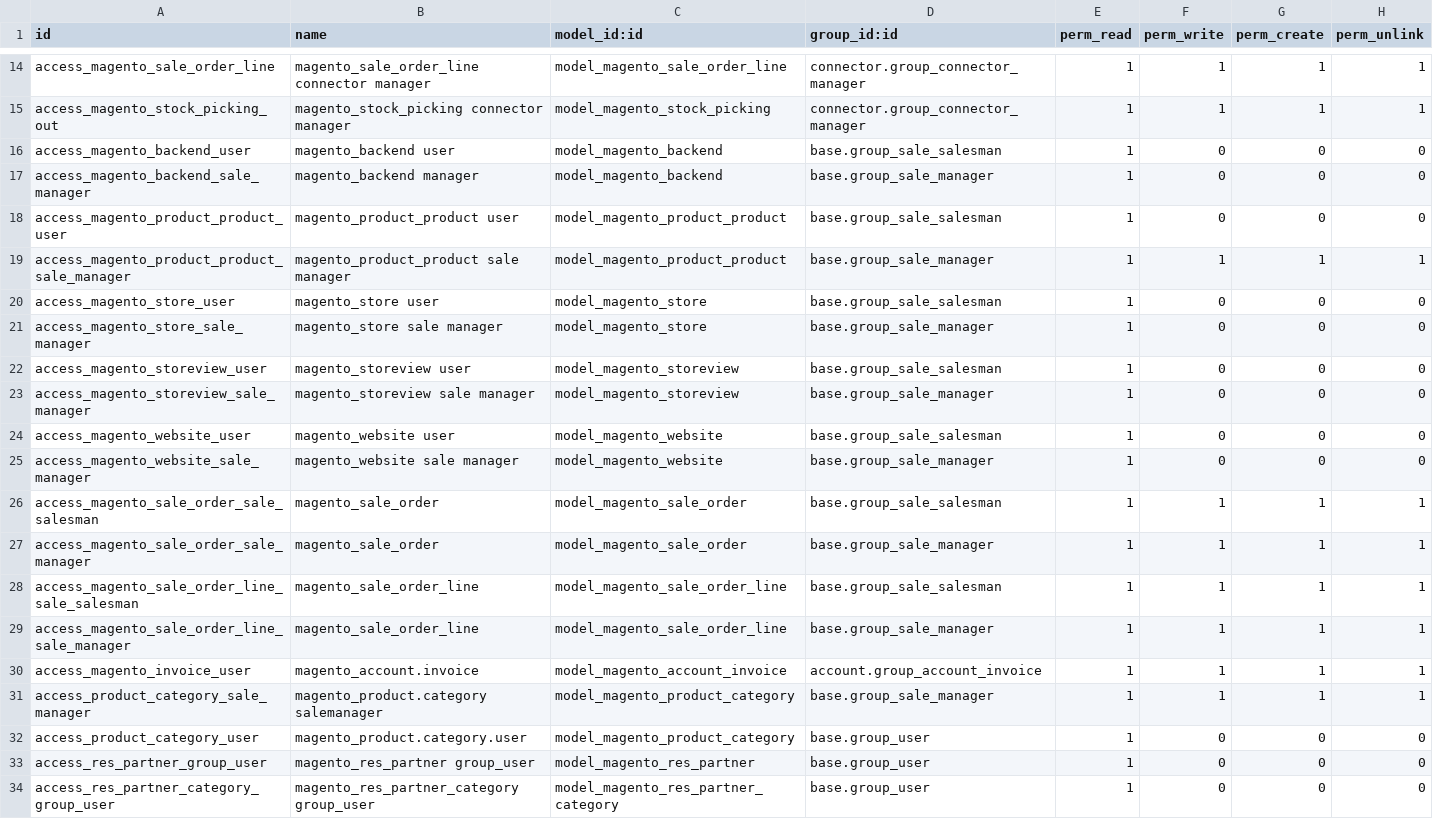
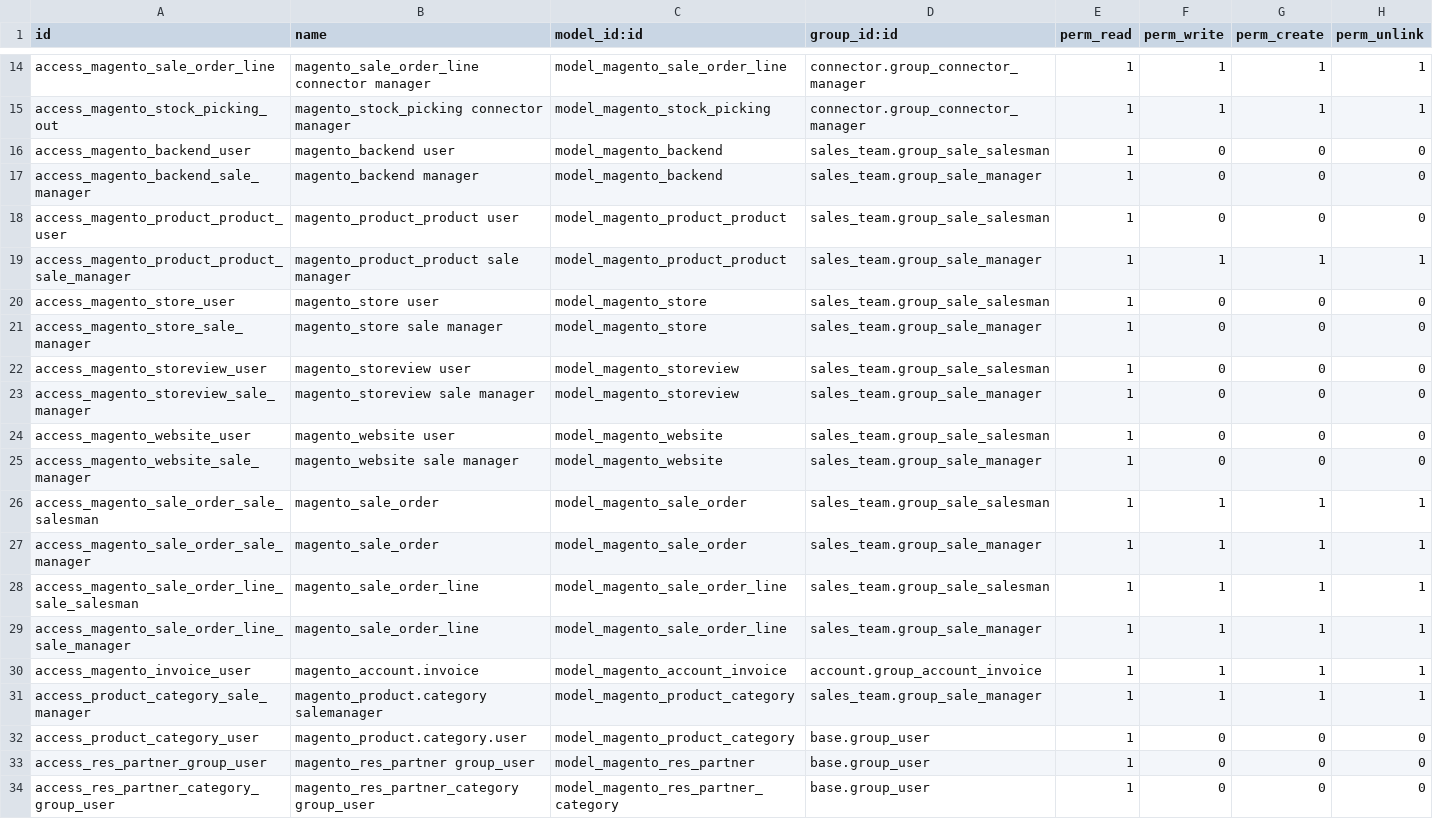
Before and after one commit to OCA/connector-magento, a CSV file: magentoerpconnect/security/ir.model.access.csv, drawn as a sheet; only a part is shown, gaps mark what is left out.

Commit message:
Restore security

```diff
--- a/magentoerpconnect/security/ir.model.access.csv
+++ b/magentoerpconnect/security/ir.model.access.csv
@@ -15,18 +15,18 @@
 "access_magento_stock_picking_out","magento_stock_picking connector manager","model_magento_stock_picking","connector.group_connector_manager",1,1,1,1
-"access_magento_backend_user","magento_backend user","model_magento_backend","base.group_sale_salesman",1,0,0,0
-"access_magento_backend_sale_manager","magento_backend manager","model_magento_backend","base.group_sale_manager",1,0,0,0
-"access_magento_product_product_user","magento_product_product user","model_magento_product_product","base.group_sale_salesman",1,0,0,0
-"access_magento_product_product_sale_manager","magento_product_product sale manager","model_magento_product_product","base.group_sale_manager",1,1,1,1
-"access_magento_store_user","magento_store user","model_magento_store","base.group_sale_salesman",1,0,0,0
-"access_magento_store_sale_manager","magento_store sale manager","model_magento_store","base.group_sale_manager",1,0,0,0
-"access_magento_storeview_user","magento_storeview user","model_magento_storeview","base.group_sale_salesman",1,0,0,0
-"access_magento_storeview_sale_manager","magento_storeview sale manager","model_magento_storeview","base.group_sale_manager",1,0,0,0
-"access_magento_website_user","magento_website user","model_magento_website","base.group_sale_salesman",1,0,0,0
-"access_magento_website_sale_manager","magento_website sale manager","model_magento_website","base.group_sale_manager",1,0,0,0
-"access_magento_sale_order_sale_salesman","magento_sale_order","model_magento_sale_order","base.group_sale_salesman",1,1,1,1
-"access_magento_sale_order_sale_manager","magento_sale_order","model_magento_sale_order","base.group_sale_manager",1,1,1,1
-"access_magento_sale_order_line_sale_salesman","magento_sale_order_line","model_magento_sale_order_line","base.group_sale_salesman",1,1,1,1
-"access_magento_sale_order_line_sale_manager","magento_sale_order_line","model_magento_sale_order_line","base.group_sale_manager",1,1,1,1
+"access_magento_backend_user","magento_backend user","model_magento_backend","sales_team.group_sale_salesman",1,0,0,0
+"access_magento_backend_sale_manager","magento_backend manager","model_magento_backend","sales_team.group_sale_manager",1,0,0,0
+"access_magento_product_product_user","magento_product_product user","model_magento_product_product","sales_team.group_sale_salesman",1,0,0,0
+"access_magento_product_product_sale_manager","magento_product_product sale manager","model_magento_product_product","sales_team.group_sale_manager",1,1,1,1
+"access_magento_store_user","magento_store user","model_magento_store","sales_team.group_sale_salesman",1,0,0,0
+"access_magento_store_sale_manager","magento_store sale manager","model_magento_store","sales_team.group_sale_manager",1,0,0,0
+"access_magento_storeview_user","magento_storeview user","model_magento_storeview","sales_team.group_sale_salesman",1,0,0,0
+"access_magento_storeview_sale_manager","magento_storeview sale manager","model_magento_storeview","sales_team.group_sale_manager",1,0,0,0
+"access_magento_website_user","magento_website user","model_magento_website","sales_team.group_sale_salesman",1,0,0,0
+"access_magento_website_sale_manager","magento_website sale manager","model_magento_website","sales_team.group_sale_manager",1,0,0,0
+"access_magento_sale_order_sale_salesman","magento_sale_order","model_magento_sale_order","sales_team.group_sale_salesman",1,1,1,1
+"access_magento_sale_order_sale_manager","magento_sale_order","model_magento_sale_order","sales_team.group_sale_manager",1,1,1,1
+"access_magento_sale_order_line_sale_salesman","magento_sale_order_line","model_magento_sale_order_line","sales_team.group_sale_salesman",1,1,1,1
+"access_magento_sale_order_line_sale_manager","magento_sale_order_line","model_magento_sale_order_line","sales_team.group_sale_manager",1,1,1,1
 "access_magento_invoice_user","magento_account.invoice","model_magento_account_invoice","account.group_account_invoice",1,1,1,1
-"access_product_category_sale_manager","magento_product.category salemanager","model_magento_product_category","base.group_sale_manager",1,1,1,1
+"access_product_category_sale_manager","magento_product.category salemanager","model_magento_product_category","sales_team.group_sale_manager",1,1,1,1
 "access_product_category_user","magento_product.category.user","model_magento_product_category","base.group_user",1,0,0,0
```
Also changed, not shown: 1 other file.
